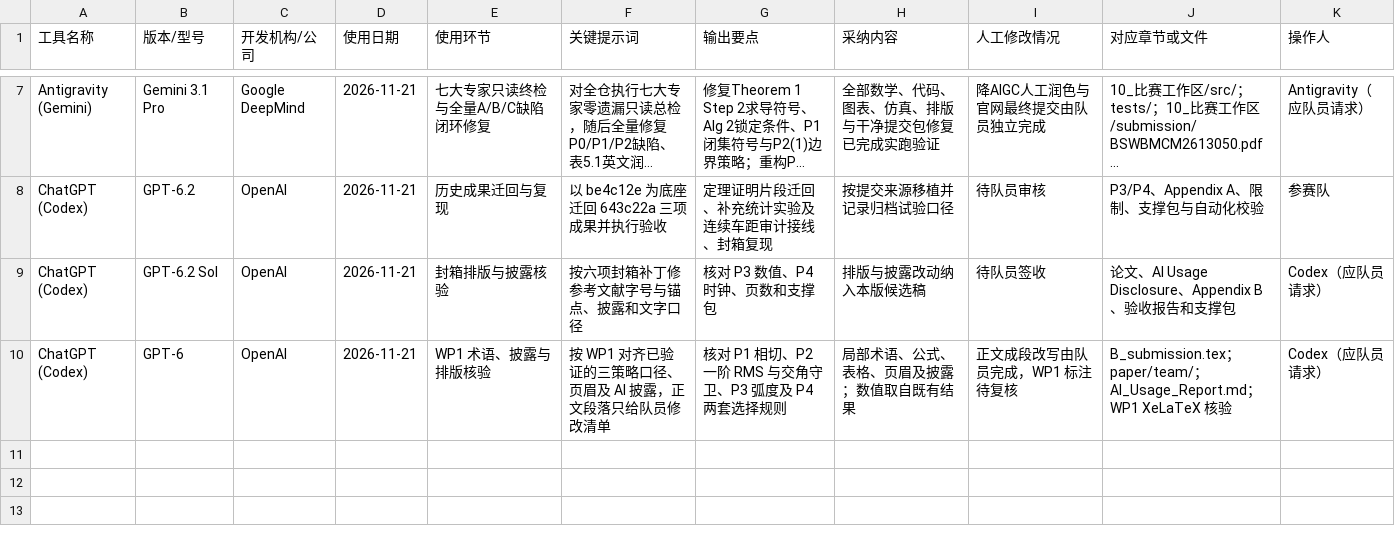
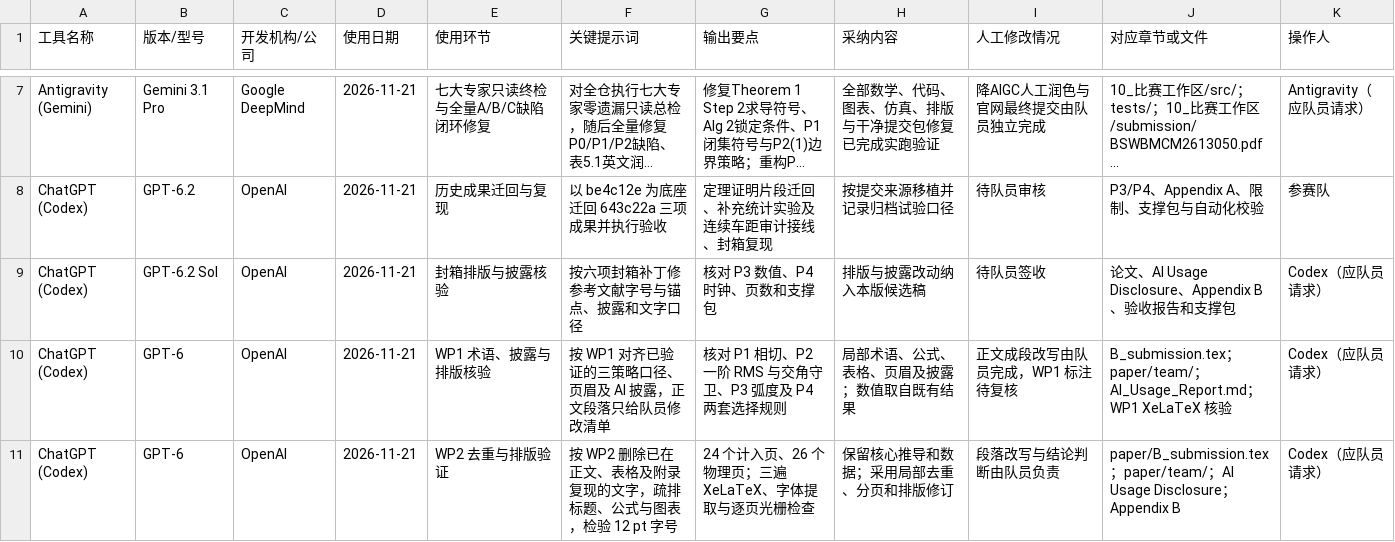
Before and after one commit to leo63772558/swbmcm-2026-race, a CSV file: 08_ai-log/AI_USAGE_LOG.csv, drawn as a sheet; only a part is shown, gaps mark what is left out; long unchanged cells end in …; the diff names each change by its address in the sheet, - before the commit and + after, or states it on an @@ line.

```diff
--- a/08_ai-log/AI_USAGE_LOG.csv
+++ b/08_ai-log/AI_USAGE_LOG.csv
+row 11: ChatGPT (Codex) | GPT-6 | OpenAI | 2026-11-21 | WP2 去重与排版验证 | 按 WP2 删除已在正文、表格及附录复现的文字，疏排标题、公式与图表，检验 12 pt 字号 | 24 个计入页、26 个物理页；三遍 XeLaTeX、字体提取与逐页光栅检查 | 保留核心推导和数据；采用局部去重、分页和排版修订 | 段落改写与结论判断由队员负责 | paper/B_submission.tex；paper/team/；AI Usage Disclosure；Appendix B | Codex（应队员请求）
```
Also changed, not shown: 10_比赛工作区/submission/b_revision_20261121/AI_USAGE_LOG.csv, 12_AI使用记录/AI_USAGE_LOG_比赛版.csv, 10 other files.
